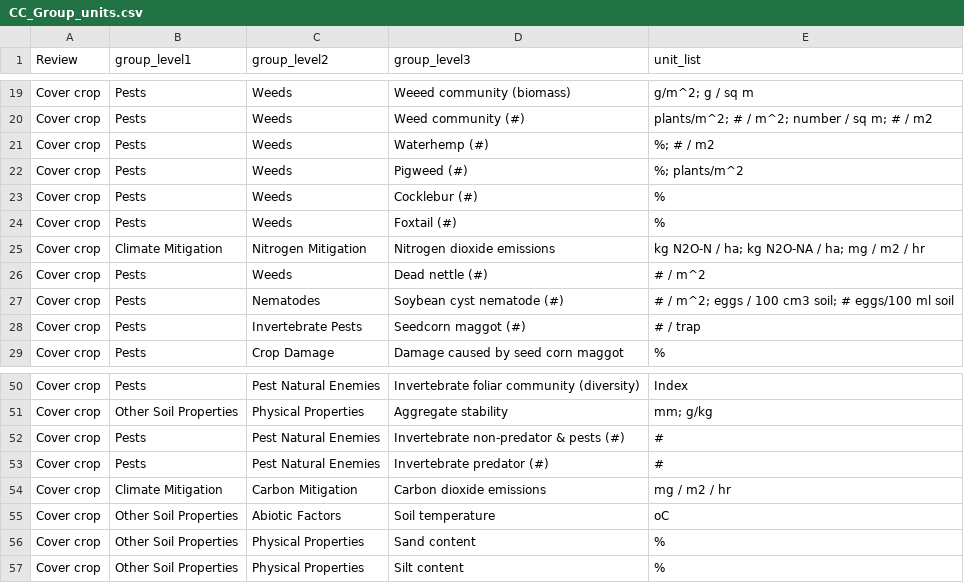
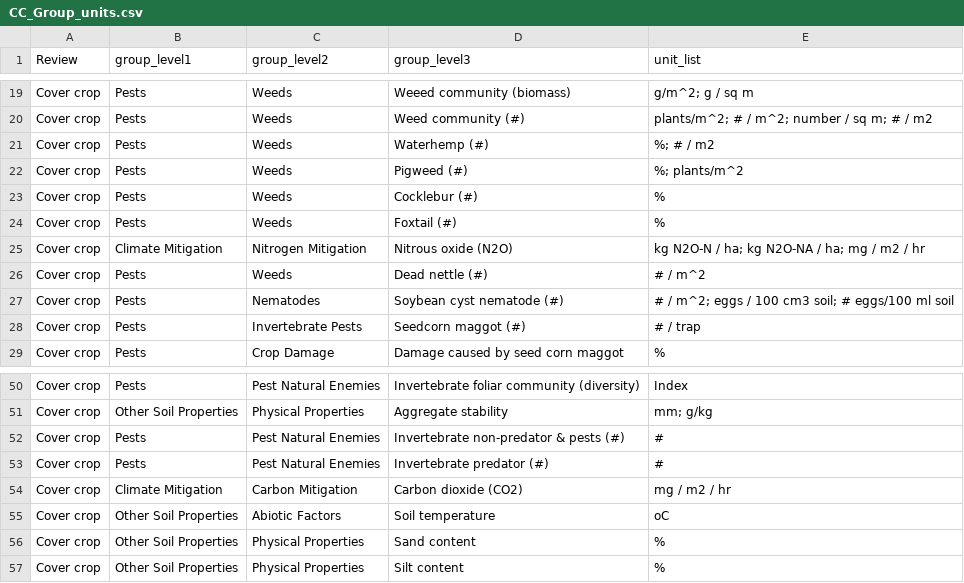
Before and after one commit to Science-for-Nature-and-People/Midwest-Agriculture-Synthesis, a CSV file: Cover Crop Review/CC_Group_units.csv, drawn as a sheet; only a part is shown, gaps mark what is left out.

Commit message:
Grouping variables for Climate Mitigation outcome updated to be consistent between reviews

```diff
--- a/Cover Crop Review/CC_Group_units.csv
+++ b/Cover Crop Review/CC_Group_units.csv
@@ -24,3 +24,3 @@
 "Cover crop","Pests","Weeds","Foxtail (#)","%"
-"Cover crop","Climate Mitigation","Nitrogen Mitigation","Nitrogen dioxide emissions","kg N2O-N / ha; kg N2O-NA / ha; mg / m2  / hr"
+"Cover crop","Climate Mitigation","Nitrogen Mitigation","Nitrous oxide (N2O)","kg N2O-N / ha; kg N2O-NA / ha; mg / m2  / hr"
 "Cover crop","Pests","Weeds","Dead nettle (#)","# / m^2"
@@ -53,3 +53,3 @@
 "Cover crop","Pests","Pest Natural Enemies","Invertebrate predator (#)","#"
-"Cover crop","Climate Mitigation","Carbon Mitigation","Carbon dioxide emissions","mg / m2  / hr"
+"Cover crop","Climate Mitigation","Carbon Mitigation","Carbon dioxide (CO2)","mg / m2  / hr"
 "Cover crop","Other Soil Properties","Abiotic Factors","Soil temperature","oC"
```
Also changed, not shown: Tillage Review/Tillage_Group_units.csv, 6 other files.
